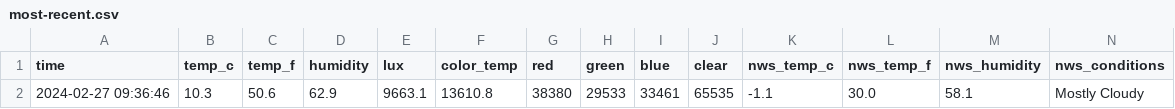
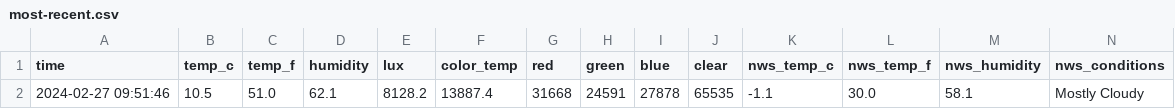
Before and after one commit to emilyanndavis/drafty, a CSV file: _data/most-recent.csv, drawn as a sheet; removed rows and columns are numbered as before the commit, all else as after; the diff names each change by its address in the sheet, - before the commit and + after, or states it on an @@ line.

```diff
--- a/_data/most-recent.csv
+++ b/_data/most-recent.csv
-row 2: 2024-02-27 09:36:46 | 10.3 | 50.6 | 62.9 | 9663.1 | 13610.8 | 38380 | 29533 | 33461 | 65535 | -1.1 | 30.0 | 58.1 | Mostly Cloudy
+row 2: 2024-02-27 09:51:46 | 10.5 | 51.0 | 62.1 | 8128.2 | 13887.4 | 31668 | 24591 | 27878 | 65535 | -1.1 | 30.0 | 58.1 | Mostly Cloudy
```
Also changed, not shown: _data/all.csv.
